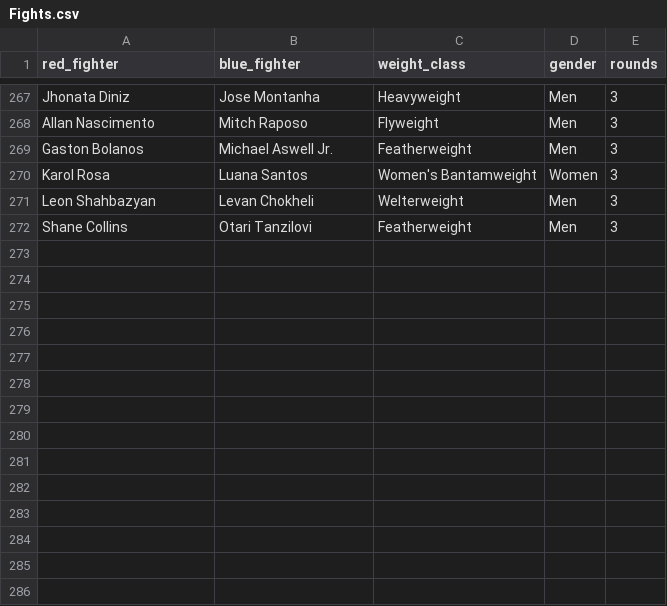
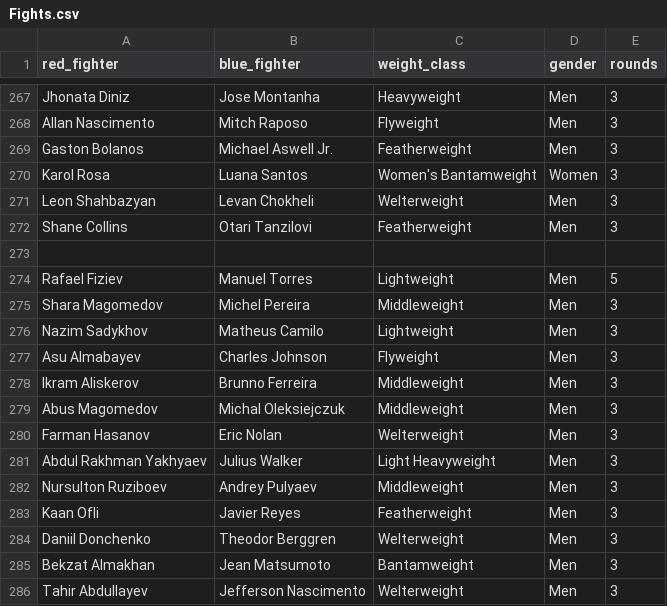
Before and after one commit to gdsakelaris/new-ufc-model, a CSV file: Fights.csv, drawn as a sheet; only a part is shown, gaps mark what is left out.

```diff
--- a/Fights.csv
+++ b/Fights.csv
@@ -272 +272,15 @@ Leon Shahbazyan,Levan Chokheli,Welterweight,Men,3
 Shane Collins,Otari Tanzilovi,Featherweight,Men,3
+
+Rafael Fiziev,Manuel Torres,Lightweight,Men,5
+Shara Magomedov,Michel Pereira,Middleweight,Men,3
+Nazim Sadykhov,Matheus Camilo,Lightweight,Men,3
+Asu Almabayev,Charles Johnson,Flyweight,Men,3
+Ikram Aliskerov,Brunno Ferreira,Middleweight,Men,3
+Abus Magomedov,Michal Oleksiejczuk,Middleweight,Men,3
+Farman Hasanov,Eric Nolan,Welterweight,Men,3
+Abdul Rakhman Yakhyaev,Julius Walker,Light Heavyweight,Men,3
+Nursulton Ruziboev,Andrey Pulyaev,Middleweight,Men,3
+Kaan Ofli,Javier Reyes,Featherweight,Men,3
+Daniil Donchenko,Theodor Berggren,Welterweight,Men,3
+Bekzat Almakhan,Jean Matsumoto,Bantamweight,Men,3
+Tahir Abdullayev,Jefferson Nascimento,Welterweight,Men,3
```
Also changed, not shown: 6 other files.
